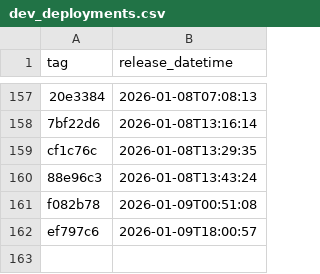
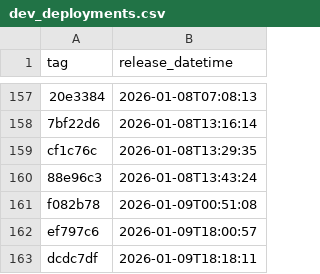
Before and after one commit to NHSDigital/eps-assist-me, a CSV file: _data/dev_deployments.csv, drawn as a sheet; only a part is shown, gaps mark what is left out; the diff names each change by its address in the sheet, - before the commit and + after, or states it on an @@ line.

```diff
--- a/_data/dev_deployments.csv
+++ b/_data/dev_deployments.csv
+row 163: dcdc7df | 2026-01-09T18:18:11
```
Also changed, not shown: 1 other file.
